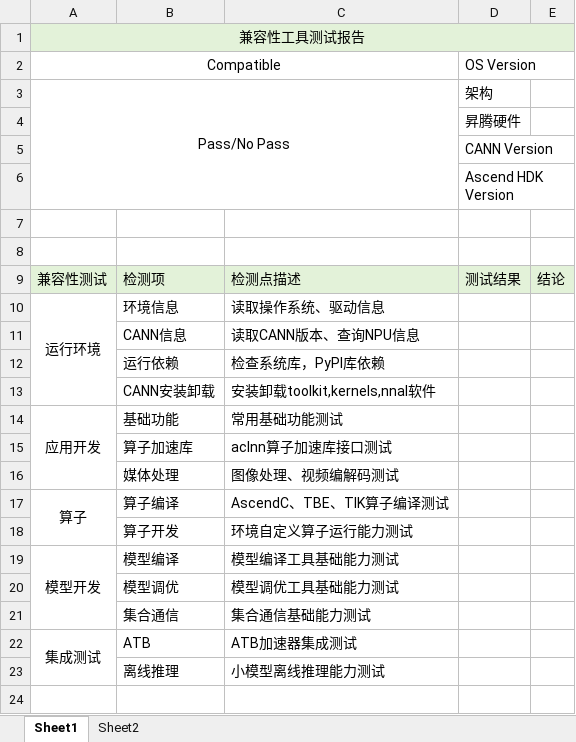
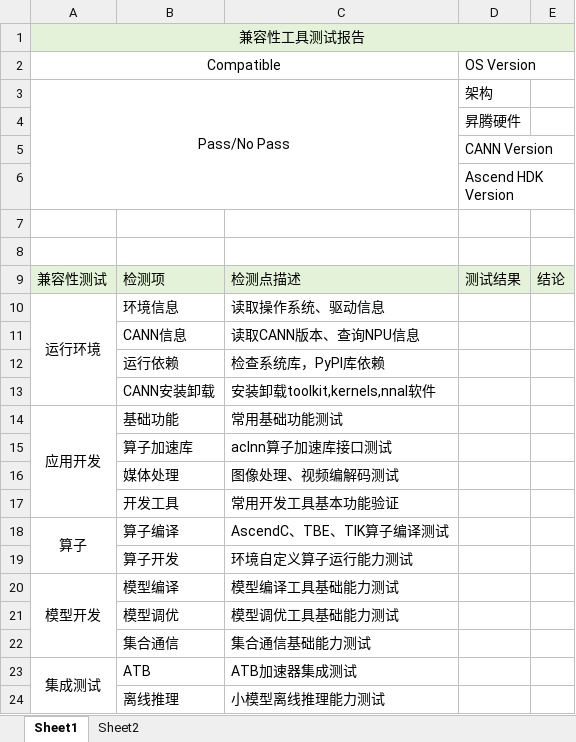
Before and after one commit to Yanguan619/aclruntime, an Excel workbook: oec-ascend/oec/test_cases/cann/base_report.xlsx, sheet Sheet1, drawn as a sheet; values as stored, in another font and other column widths than the file's, no borders; the diff names each change by its address in the sheet, - before the commit and + after, or states it on an @@ line.

Commit message:
【oec-ascend】添加一组ASYS测试用例

```diff
--- a/oec-ascend/oec/test_cases/cann/base_report.xlsx (sheet Sheet1)
+++ b/oec-ascend/oec/test_cases/cann/base_report.xlsx (sheet Sheet1)
+row 17:  | 开发工具 | 常用开发工具基本功能验证
```
Also changed, not shown: 10 other files.
